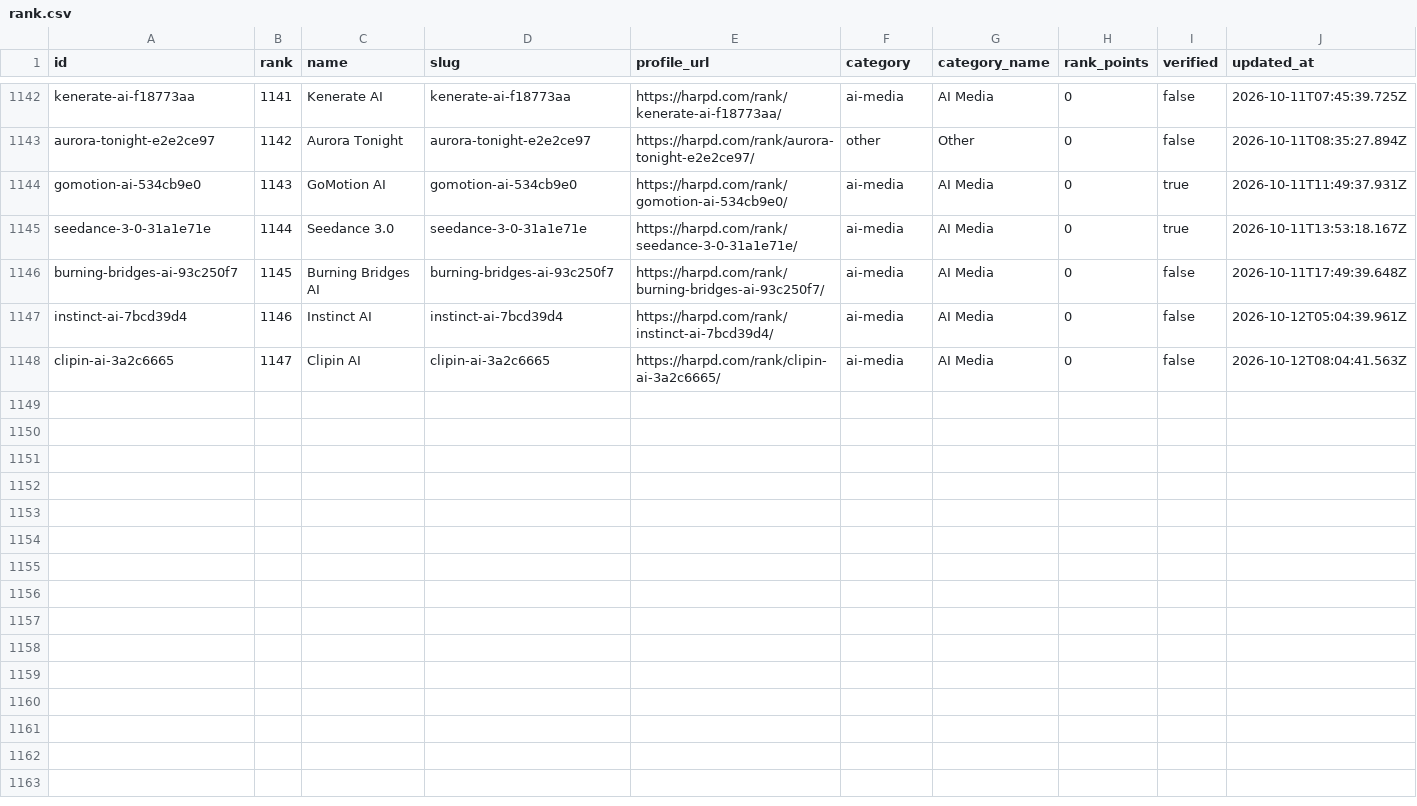
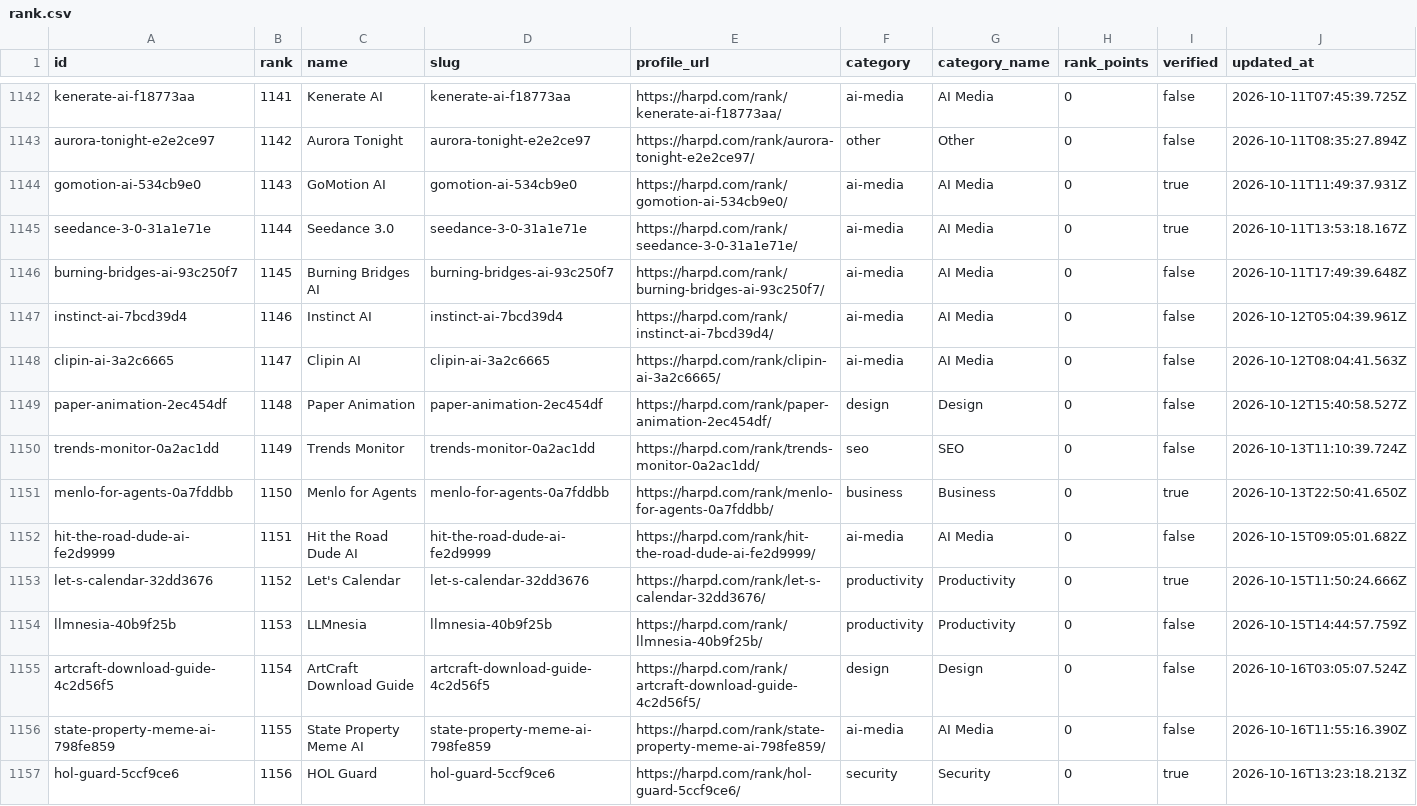
Before and after one commit to harpd-dev/harpd-rank-dataset, a CSV file: rankings/rank.csv, drawn as a sheet; only a part is shown, gaps mark what is left out; the diff covers the shown part only; the diff names each change by its address in the sheet, - before the commit and + after, or states it on an @@ line.

```diff
--- a/rankings/rank.csv
+++ b/rankings/rank.csv
+row 1149: paper-animation-2ec454df | 1148 | Paper Animation | paper-animation-2ec454df | https://harpd.com/rank/paper-animation-2ec454df/ | design | Design | 0 | false | 2026-10-12T15:40:58.527Z
+row 1150: trends-monitor-0a2ac1dd | 1149 | Trends Monitor | trends-monitor-0a2ac1dd | https://harpd.com/rank/trends-monitor-0a2ac1dd/ | seo | SEO | 0 | false | 2026-10-13T11:10:39.724Z
+row 1151: menlo-for-agents-0a7fddbb | 1150 | Menlo for Agents | menlo-for-agents-0a7fddbb | https://harpd.com/rank/menlo-for-agents-0a7fddbb/ | business | Business | 0 | true | 2026-10-13T22:50:41.650Z
+row 1152: hit-the-road-dude-ai-fe2d9999 | 1151 | Hit the Road Dude AI | hit-the-road-dude-ai-fe2d9999 | https://harpd.com/rank/hit-the-road-dude-ai-fe2d9999/ | ai-media | AI Media | 0 | false | 2026-10-15T09:05:01.682Z
+row 1153: let-s-calendar-32dd3676 | 1152 | Let's Calendar | let-s-calendar-32dd3676 | https://harpd.com/rank/let-s-calendar-32dd3676/ | productivity | Productivity | 0 | true | 2026-10-15T11:50:24.666Z
+row 1154: llmnesia-40b9f25b | 1153 | LLMnesia | llmnesia-40b9f25b | https://harpd.com/rank/llmnesia-40b9f25b/ | productivity | Productivity | 0 | false | 2026-10-15T14:44:57.759Z
+row 1155: artcraft-download-guide-4c2d56f5 | 1154 | ArtCraft Download Guide | artcraft-download-guide-4c2d56f5 | https://harpd.com/rank/artcraft-download-guide-4c2d56f5/ | design | Design | 0 | false | 2026-10-16T03:05:07.524Z
+row 1156: state-property-meme-ai-798fe859 | 1155 | State Property Meme AI | state-property-meme-ai-798fe859 | https://harpd.com/rank/state-property-meme-ai-798fe859/ | ai-media | AI Media | 0 | false | 2026-10-16T11:55:16.390Z
+row 1157: hol-guard-5ccf9ce6 | 1156 | HOL Guard | hol-guard-5ccf9ce6 | https://harpd.com/rank/hol-guard-5ccf9ce6/ | security | Security | 0 | true | 2026-10-16T13:23:18.213Z
```
Also changed, not shown: 8 added rows and 1 edited cell elsewhere in this file, 16 other files.
